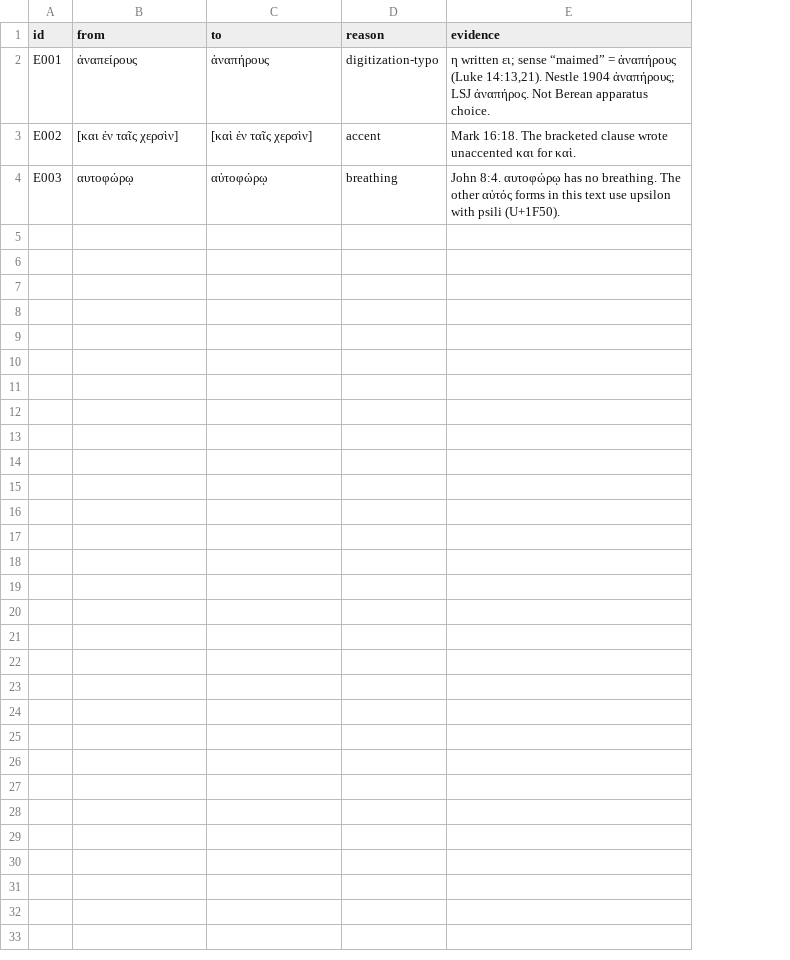
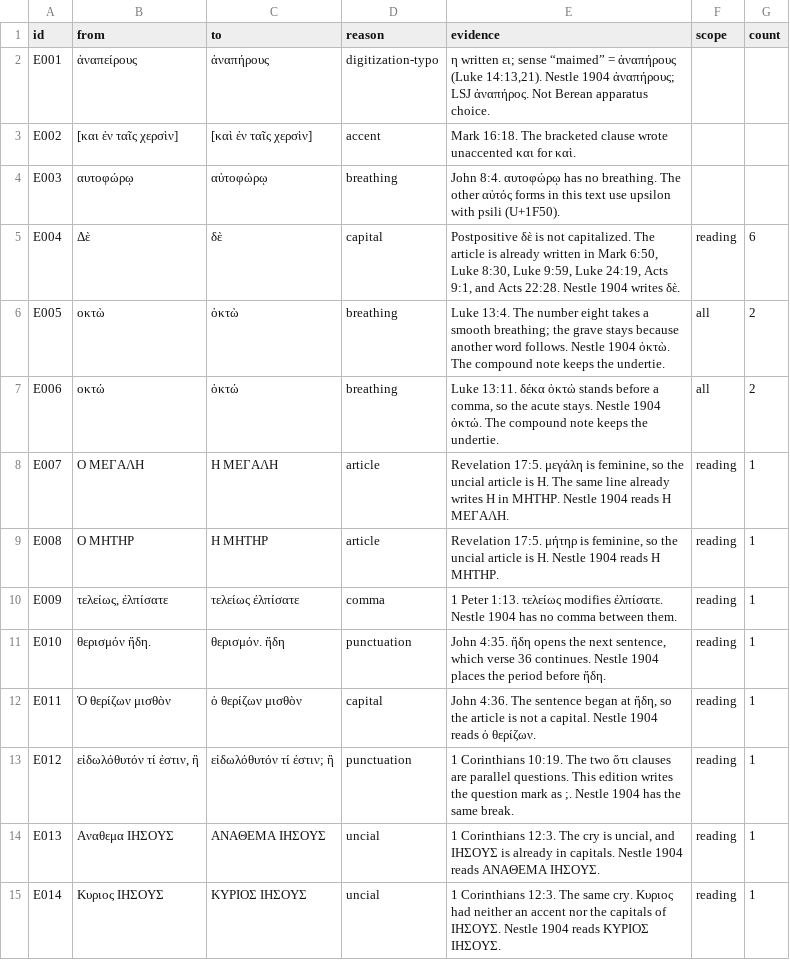
Before and after one commit to mazza/berean-sources, a TSV file: pipeline/errata.tsv, drawn as a sheet; the diff names each change by its address in the sheet, - before the commit and + after, or states it on an @@ line.

Commit message:
Fix Greek capitals, breathings, articles, and clause stops.
The postpositive δὲ is no longer capitalized. John 7:26 and Matthew 15:14 keep the stop with the clause that owns it. Luke 13:4 and 13:11 take the smooth breathing. Revelation 17:5 uses the feminine uncial article. John 4:35 lets ἤδη open the next sentence. 1 Peter 1:13 joins τελείως to its verb. 1 Corinthians 10:19 marks both questions. 1 Corinthians 12:3 prints both cries in capitals.

```diff
--- a/pipeline/errata.tsv
+++ b/pipeline/errata.tsv
+column F (scope), empty
+column G (count), empty
+row 5: E004 | Δὲ | δὲ | capital | Postpositive δὲ is not capitalized. The article is already written in Mark 6:50, Luke 8:30, Luke 9:59, Luke 24:19, Acts 9:1, and Acts 22:28. Nestle 1904 writes δὲ. | reading | 6
+row 6: E005 | οκτὼ | ὀκτὼ | breathing | Luke 13:4. The number eight takes a smooth breathing; the grave stays because another word follows. Nestle 1904 ὀκτὼ. The compound note keeps the undertie. | all | 2
+row 7: E006 | οκτώ | ὀκτώ | breathing | Luke 13:11. δέκα ὀκτώ stands before a comma, so the acute stays. Nestle 1904 ὀκτώ. The compound note keeps the undertie. | all | 2
+row 8: E007 | Ο ΜΕΓΑΛΗ | Η ΜΕΓΑΛΗ | article | Revelation 17:5. μεγάλη is feminine, so the uncial article is Η. The same line already writes Η in ΜΗΤΗΡ. Nestle 1904 reads Η ΜΕΓΑΛΗ. | reading | 1
+row 9: E008 | Ο ΜΗΤΗΡ | Η ΜΗΤΗΡ | article | Revelation 17:5. μήτηρ is feminine, so the uncial article is Η. Nestle 1904 reads Η ΜΗΤΗΡ. | reading | 1
+row 10: E009 | τελείως, ἐλπίσατε | τελείως ἐλπίσατε | comma | 1 Peter 1:13. τελείως modifies ἐλπίσατε. Nestle 1904 has no comma between them. | reading | 1
+row 11: E010 | θερισμόν ἤδη. | θερισμόν. ἤδη | punctuation | John 4:35. ἤδη opens the next sentence, which verse 36 continues. Nestle 1904 places the period before ἤδη. | reading | 1
+row 12: E011 | Ὁ θερίζων μισθὸν | ὁ θερίζων μισθὸν | capital | John 4:36. The sentence began at ἤδη, so the article is not a capital. Nestle 1904 reads ὁ θερίζων. | reading | 1
+row 13: E012 | εἰδωλόθυτόν τί ἐστιν, ἢ | εἰδωλόθυτόν τί ἐστιν; ἢ | punctuation | 1 Corinthians 10:19. The two ὅτι clauses are parallel questions. This edition writes the question mark as ;. Nestle 1904 has the same break. | reading | 1
+row 14: E013 | Αναθεμα ΙΗΣΟΥΣ | ΑΝΑΘΕΜΑ ΙΗΣΟΥΣ | uncial | 1 Corinthians 12:3. The cry is uncial, and ΙΗΣΟΥΣ is already in capitals. Nestle 1904 reads ΑΝΑΘΕΜΑ ΙΗΣΟΥΣ. | reading | 1
+row 15: E014 | Κυριος ΙΗΣΟΥΣ | ΚΥΡΙΟΣ ΙΗΣΟΥΣ | uncial | 1 Corinthians 12:3. The same cry. Κυριος had neither an accent nor the capitals of ΙΗΣΟΥΣ. Nestle 1904 reads ΚΥΡΙΟΣ ΙΗΣΟΥΣ. | reading | 1
```
Also changed, not shown: 17 other files.
